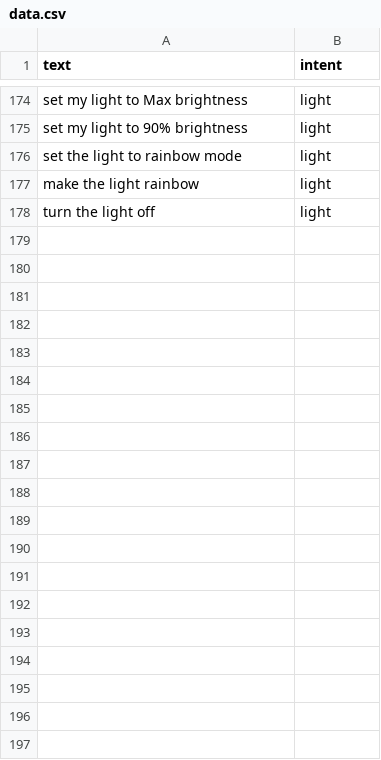
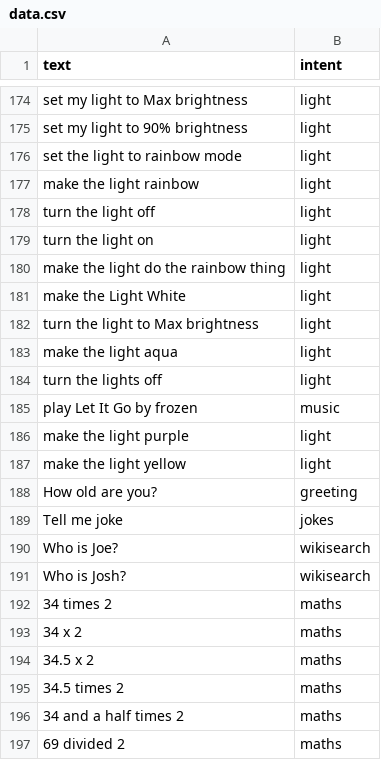
Before and after one commit to ItzSimplyJoe/Virtual-Assistant, a CSV file: Assistant/intentclassification/data.csv, drawn as a sheet; only a part is shown, gaps mark what is left out; the diff covers the shown part only.

```diff
--- a/Assistant/intentclassification/data.csv
+++ b/Assistant/intentclassification/data.csv
@@ -178 +178,20 @@ make the light rainbow,light
 turn the light off,light
+turn the light on,light
+make the light do the rainbow thing,light
+make the Light White,light
+turn the light to Max brightness,light
+make the light aqua,light
+turn the lights off,light
+play Let It Go by frozen,music
+make the light purple,light
+make the light yellow,light
+How old are you?,greeting
+Tell me  joke,jokes
+Who is Joe?,wikisearch
+Who is Josh?,wikisearch
+34 times 2,maths
+34 x 2,maths
+34.5 x 2,maths
+34.5 times 2,maths
+34 and a half times 2,maths
+69 divided 2,maths
```
Also changed, not shown: 28 added rows elsewhere in this file, 16 other files.
